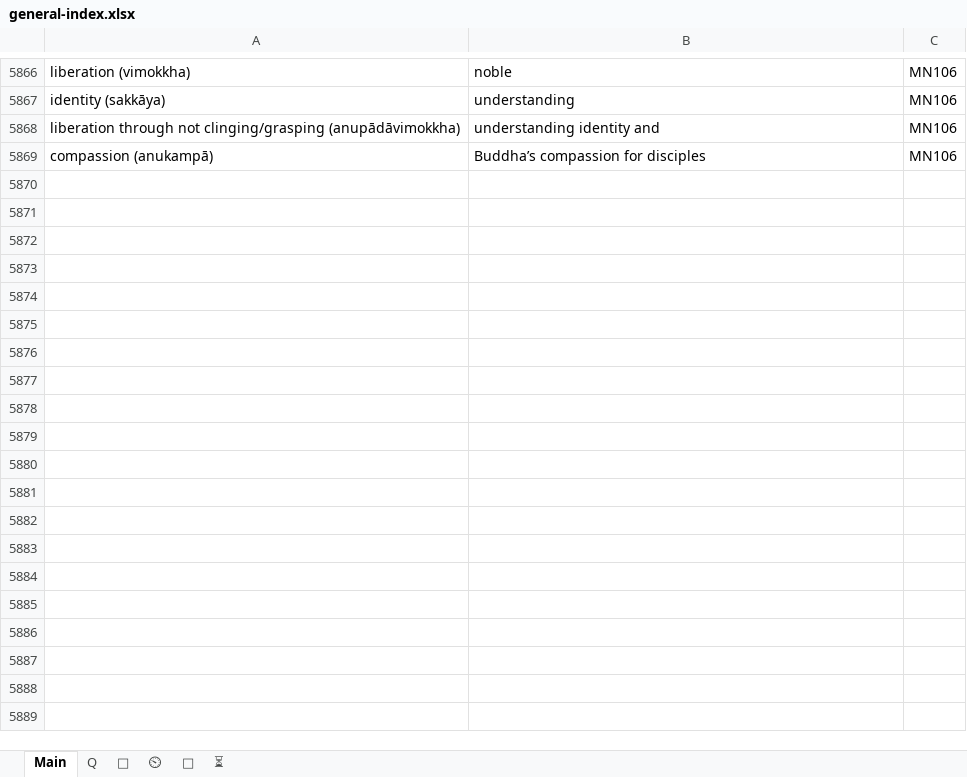
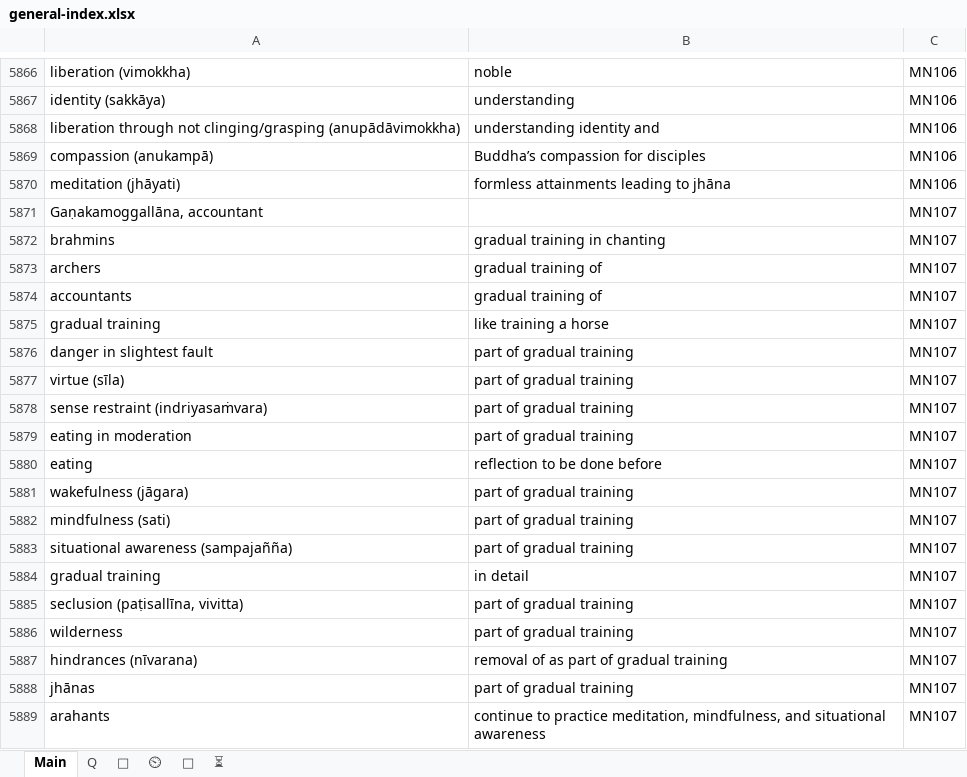
Before and after one commit to thesunshade/sutta-index, an Excel workbook: src/data/general-index.xlsx, sheet Main, drawn as a sheet; only a part is shown, gaps mark what is left out; values as stored, in another font and other column widths than the file's, no borders; the diff covers the shown part only; the diff names each change by its address in the sheet, - before the commit and + after, or states it on an @@ line.

```diff
--- a/src/data/general-index.xlsx (sheet Main)
+++ b/src/data/general-index.xlsx (sheet Main)
+row 5870: meditation (jhāyati) | formless attainments leading to jhāna | MN106
+row 5871: Gaṇakamoggallāna, accountant |  | MN107
+row 5872: brahmins | gradual training in chanting | MN107
+row 5873: archers | gradual training of | MN107
+row 5874: accountants | gradual training of | MN107
+row 5875: gradual training | like training a horse | MN107
+row 5876: danger in slightest fault | part of gradual training | MN107
+row 5877: virtue (sīla) | part of gradual training | MN107
+row 5878: sense restraint (indriyasaṁvara) | part of gradual training | MN107
+row 5879: eating in moderation | part of gradual training | MN107
+row 5880: eating | reflection to be done before | MN107
+row 5881: wakefulness (jāgara) | part of gradual training | MN107
+row 5882: mindfulness (sati) | part of gradual training | MN107
+row 5883: situational awareness (sampajañña) | part of gradual training | MN107
+row 5884: gradual training | in detail | MN107
+row 5885: seclusion (paṭisallīna, vivitta) | part of gradual training | MN107
+row 5886: wilderness | part of gradual training | MN107
+row 5887: hindrances (nīvarana) | removal of as part of gradual training | MN107
+row 5888: jhānas | part of gradual training | MN107
+row 5889: arahants | continue to practice meditation, mindfulness, and situational awareness | MN107
```
Also changed, not shown: 109 added rows and 3 edited cells elsewhere in this sheet, sheet ⏲, src/data/WisdomIndexes.xlsx, 6 other files.
